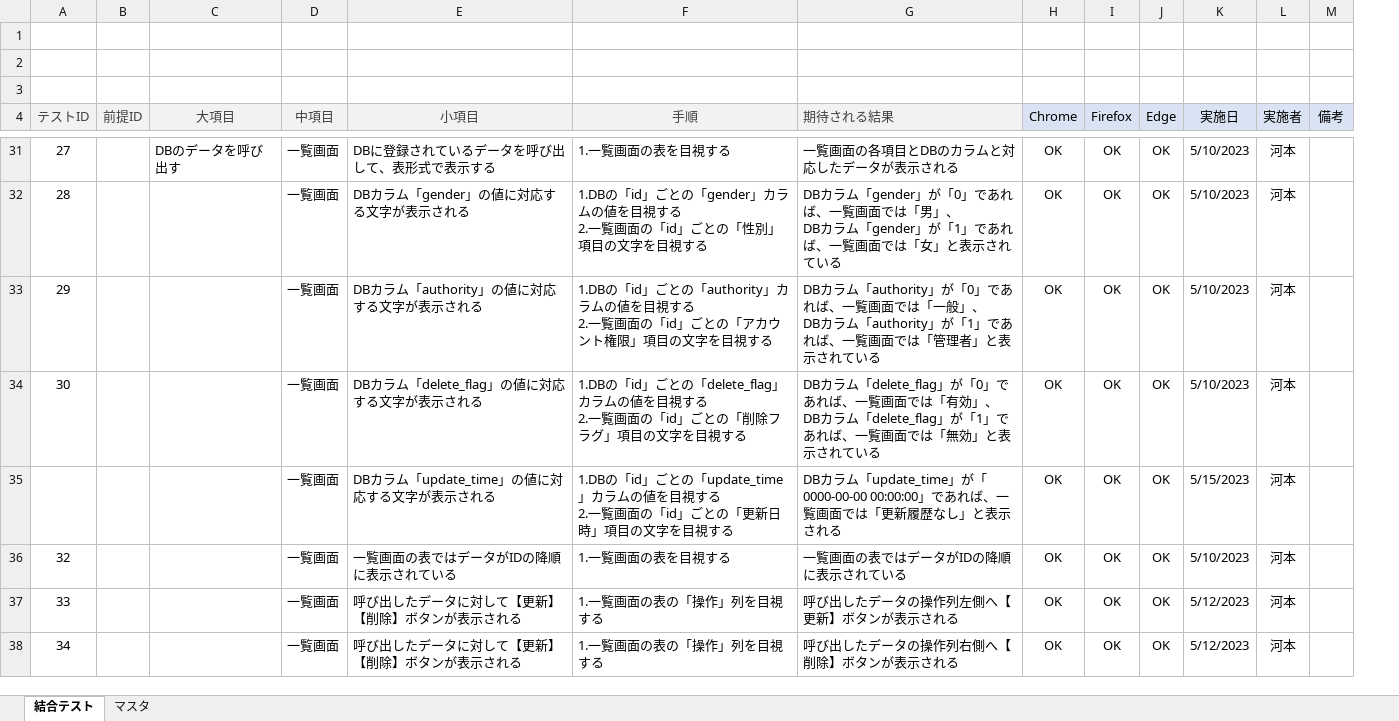
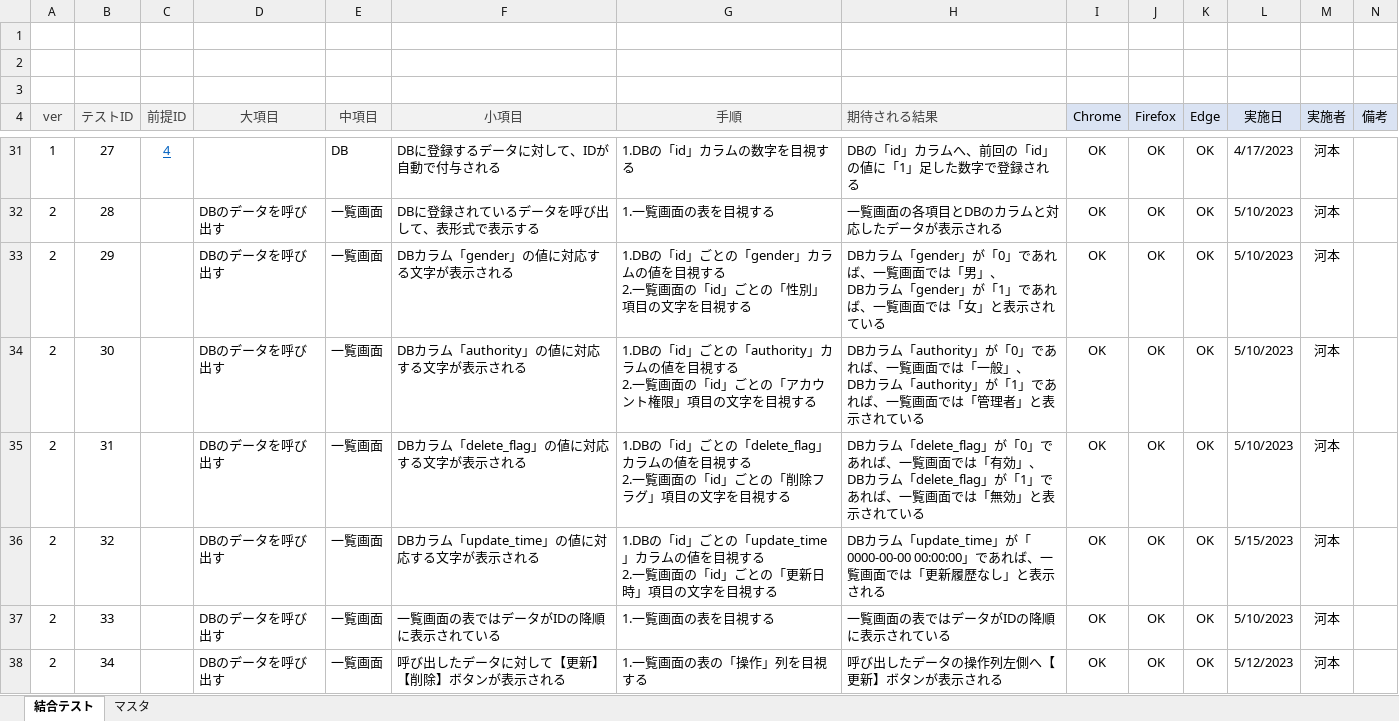
Before and after one commit to keita-komoto/programming, an Excel workbook: test_case/integration-test-case_v3.xlsx, sheet 結合テスト, drawn as a sheet; only a part is shown, gaps mark what is left out; values as stored, in another font and other column widths than the file's, no borders; addresses are those after the commit; ↵ is a line break in a cell; the diff covers the shown part only; the diff names each change by its address in the sheet, - before the commit and + after, or states it on an @@ line.

```diff
--- a/test_case/integration-test-case_v3.xlsx (sheet 結合テスト)
+++ b/test_case/integration-test-case_v3.xlsx (sheet 結合テスト)
+column A (ver), rows 31-38: 1 | 2 | 2 | 2 | 2 | 2 | 2 | 2
-C31 (前提ID): (empty)
+C31 (前提ID): 4
-D31 (大項目): DBのデータを呼び出す
+D31 (大項目): (empty)
-E31 (中項目): 一覧画面
+E31 (中項目): DB
-F31 (小項目): DBに登録されているデータを呼び出して、表形式で表示する
+F31 (小項目): DBに登録するデータに対して、IDが自動で付与される
-G31 (手順): 1.一覧画面の表を目視する
+G31 (手順): 1.DBの「id」カラムの数字を目視する
-H31 (期待される結果): 一覧画面の各項目とDBのカラムと対応したデータが表示される
+H31 (期待される結果): DBの「id」カラムへ、前回の「id」の値に「1」足した数字で登録される
-L31 (実施日): 5/10/2023
+L31 (実施日): 4/17/2023
-D32:D38 (大項目): (empty)
+D32:D38 (大項目): DBのデータを呼び出す
-F32 (小項目): DBカラム「gender」の値に対応する文字が表示される
+F32 (小項目): DBに登録されているデータを呼び出して、表形式で表示する
-G32 (手順): 1.DBの「id」ごとの「gender」カラムの値を目視する ↵ 2.一覧画面の「id」ごとの「性別」項目の文字を目視する
+G32 (手順): 1.一覧画面の表を目視する
-H32 (期待される結果): DBカラム「gender」が「0」であれば、一覧画面では「男」、 ↵ DBカラム「gender」が「1」であれば、一覧画面では「女」と表示されている
+H32 (期待される結果): 一覧画面の各項目とDBのカラムと対応したデータが表示される
-F33 (小項目): DBカラム「authority」の値に対応する文字が表示される
+F33 (小項目): DBカラム「gender」の値に対応する文字が表示される
-G33 (手順): …ごとの「authority」カラムの値を目視する ↵ 2.一覧画面の「id」ごとの「アカウント権限」項目の…
+G33 (手順): …ごとの「gender」カラムの値を目視する ↵ 2.一覧画面の「id」ごとの「性別」項目の…
-H33 (期待される結果): …カラム「authority」が「0」であれば、一覧画面では「一般」、 ↵ DBカラム「authority」が「1」であれば、一覧画面では「管理者」と表示…
+H33 (期待される結果): …カラム「gender」が「0」であれば、一覧画面では「男」、 ↵ DBカラム「gender」が「1」であれば、一覧画面では「女」と表示…
-F34 (小項目): DBカラム「delete_flag」の値に対応する文字が表示される
+F34 (小項目): DBカラム「authority」の値に対応する文字が表示される
-G34 (手順): …ごとの「delete_flag」カラムの値を目視する ↵ 2.一覧画面の「id」ごとの「削除フラグ」項目の…
+G34 (手順): …ごとの「authority」カラムの値を目視する ↵ 2.一覧画面の「id」ごとの「アカウント権限」項目の…
-H34 (期待される結果): …カラム「delete_flag」が「0」であれば、一覧画面では「有効」、 ↵ DBカラム「delete_flag」が「1」であれば、一覧画面では「無効」と表示…
+H34 (期待される結果): …カラム「authority」が「0」であれば、一覧画面では「一般」、 ↵ DBカラム「authority」が「1」であれば、一覧画面では「管理者」と表示…
-B35 (テストID): (empty)
+B35 (テストID): 31
-F35 (小項目): DBカラム「update_time」の値に対応する文字が表示される
+F35 (小項目): DBカラム「delete_flag」の値に対応する文字が表示される
-G35 (手順): …ごとの「update_time」カラムの値を目視する ↵ 2.一覧画面の「id」ごとの「更新日時」項目の…
+G35 (手順): …ごとの「delete_flag」カラムの値を目視する ↵ 2.一覧画面の「id」ごとの「削除フラグ」項目の…
-H35 (期待される結果): …カラム「update_time」が「0000-00-00 00:00:00」であれば、一覧画面では「更新履歴なし」と表示される
+H35 (期待される結果): …カラム「delete_flag」が「0」であれば、一覧画面では「有効」、 ↵ DBカラム「delete_flag」が「1」であれば、一覧画面では「無効」と表示されている
-L35 (実施日): 5/15/2023
+L35 (実施日): 5/10/2023
-F36 (小項目): 一覧画面の表ではデータがIDの降順に表示されている
+F36 (小項目): DBカラム「update_time」の値に対応する文字が表示される
-G36 (手順): 1.一覧画面の表を目視する
+G36 (手順): 1.DBの「id」ごとの「update_time」カラムの値を目視する ↵ 2.一覧画面の「id」ごとの「更新日時」項目の文字を目視する
-H36 (期待される結果): 一覧画面の表ではデータがIDの降順に表示されている
+H36 (期待される結果): DBカラム「update_time」が「0000-00-00 00:00:00」であれば、一覧画面では「更新履歴なし」と表示される
-L36 (実施日): 5/10/2023
+L36 (実施日): 5/15/2023
-F37 (小項目): 呼び出したデータに対して【更新】【削除】ボタンが表示される
+F37 (小項目): 一覧画面の表ではデータがIDの降順に表示されている
-G37 (手順): 1.一覧画面の表の「操作」列を目視する
+G37 (手順): 1.一覧画面の表を目視する
-H37 (期待される結果): 呼び出したデータの操作列左側へ【更新】ボタンが表示される
+H37 (期待される結果): 一覧画面の表ではデータがIDの降順に表示されている
-L37 (実施日): 5/12/2023
+L37 (実施日): 5/10/2023
-H38 (期待される結果): 呼び出したデータの操作列右側へ【削除】ボタンが表示される
+H38 (期待される結果): 呼び出したデータの操作列左側へ【更新】ボタンが表示される
```
Also changed, not shown: 3 added rows, 2 removed rows, 130 edited cells and cell formats elsewhere in this sheet, formulas that keep their value, test_case/unit-test-case_v3.xlsx.
